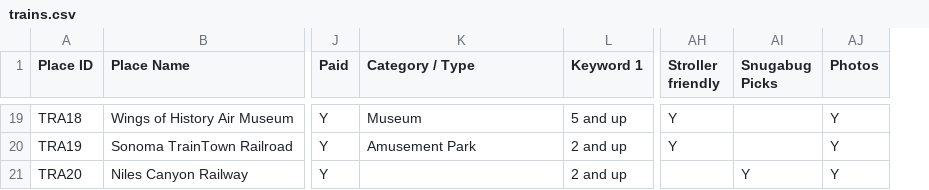
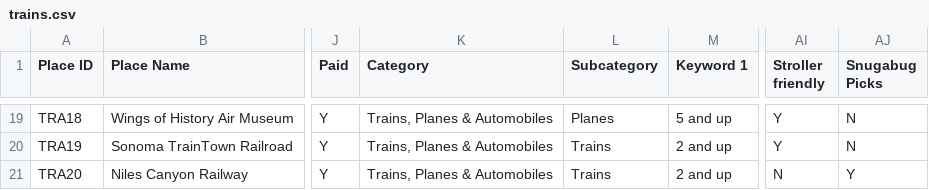
Before and after one commit to anzarafaq/elasticsearch, a CSV file: data/trains.csv, drawn as a sheet; only a part is shown, gaps mark what is left out; removed rows and columns are numbered as before the commit, all else as after; the diff covers the shown part only; the diff names each change by its address in the sheet, - before the commit and + after, or states it on an @@ line.

```diff
--- a/data/trains.csv
+++ b/data/trains.csv
+column L (Subcategory), rows 19-21: Planes | Trains | Trains
-column AJ (Photos), rows 19-21: all Y
-K1: Category / Type
+K1: Category
-K19 (Category): Museum
+K19 (Category): Trains, Planes & Automobiles
-AJ19:AJ20 (Snugabug Picks): (empty)
+AJ19:AJ20 (Snugabug Picks): N
-K20 (Category): Amusement Park
+K20 (Category): Trains, Planes & Automobiles
-K21 (Category): (empty)
+K21 (Category): Trains, Planes & Automobiles
-AI21 (Stroller friendly): (empty)
+AI21 (Stroller friendly): N
```
Also changed, not shown: 42 edited cells elsewhere in this file, data/acquariums.csv, data/collections/collections.csv, 14 other files.
